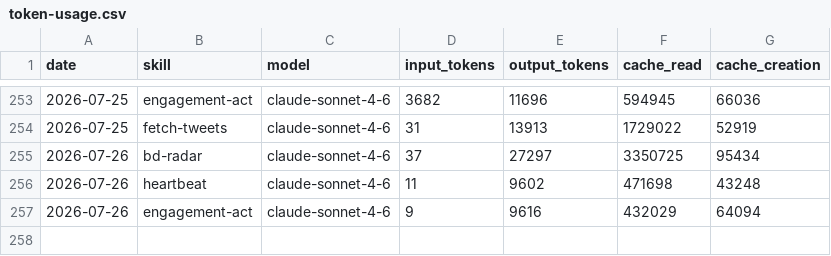
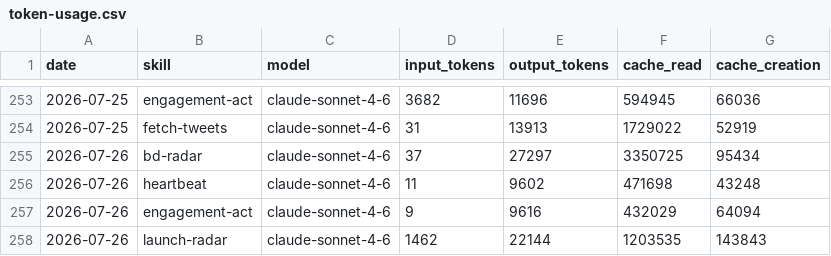
Before and after one commit to aaronjmars/aeon-bd, a CSV file: memory/token-usage.csv, drawn as a sheet; only a part is shown, gaps mark what is left out.

Commit message:
chore(launch-radar): auto-commit 2026-07-26

```diff
--- a/memory/token-usage.csv
+++ b/memory/token-usage.csv
@@ -257 +257,2 @@ date,skill,model,input_tokens,output_tokens,cache_read,cache_creation
 2026-07-26,engagement-act,claude-sonnet-4-6,9,9616,432029,64094
+2026-07-26,launch-radar,claude-sonnet-4-6,1462,22144,1203535,143843
```
Also changed, not shown: 6 other files.
